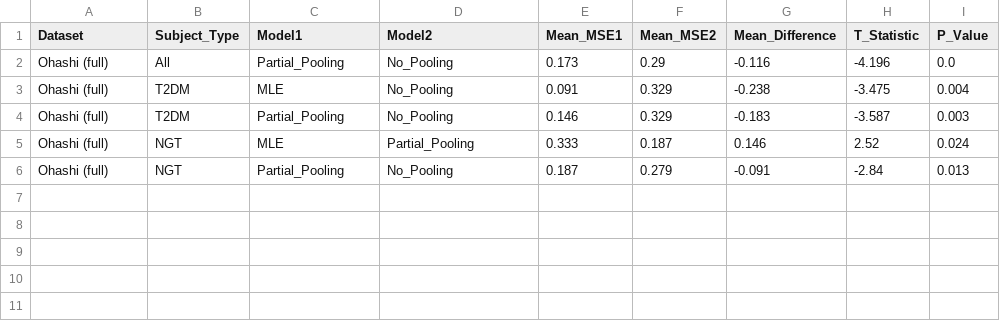
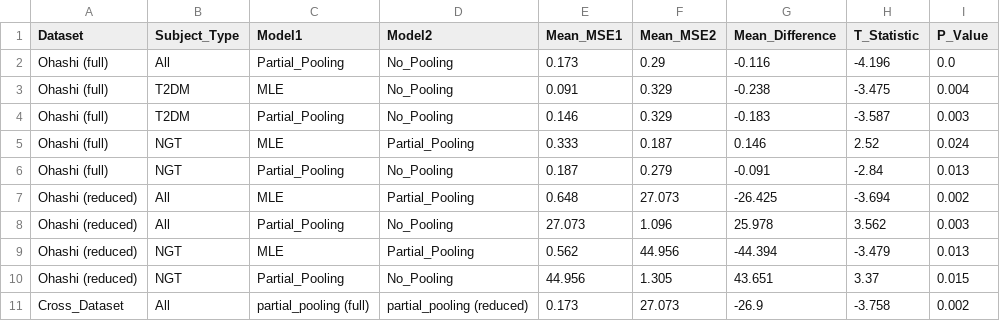
Before and after one commit to Tim0828/conditional-ude, a CSV file: data/significant_ttest_results.csv, drawn as a sheet.

Commit message:
expand model comparison

```diff
--- a/data/significant_ttest_results.csv
+++ b/data/significant_ttest_results.csv
@@ -6 +6,6 @@ Ohashi (full),NGT,MLE,Partial_Pooling,0.333,0.187,0.146,2.52,0.024
 Ohashi (full),NGT,Partial_Pooling,No_Pooling,0.187,0.279,-0.091,-2.84,0.013
+Ohashi (reduced),All,MLE,Partial_Pooling,0.648,27.073,-26.425,-3.694,0.002
+Ohashi (reduced),All,Partial_Pooling,No_Pooling,27.073,1.096,25.978,3.562,0.003
+Ohashi (reduced),NGT,MLE,Partial_Pooling,0.562,44.956,-44.394,-3.479,0.013
+Ohashi (reduced),NGT,Partial_Pooling,No_Pooling,44.956,1.305,43.651,3.37,0.015
+Cross_Dataset,All,partial_pooling (full),partial_pooling (reduced),0.173,27.073,-26.9,-3.758,0.002
```
Also changed, not shown: data/beta_correlations_results.csv, data/ttest_summary_results.csv, 20 other files.
